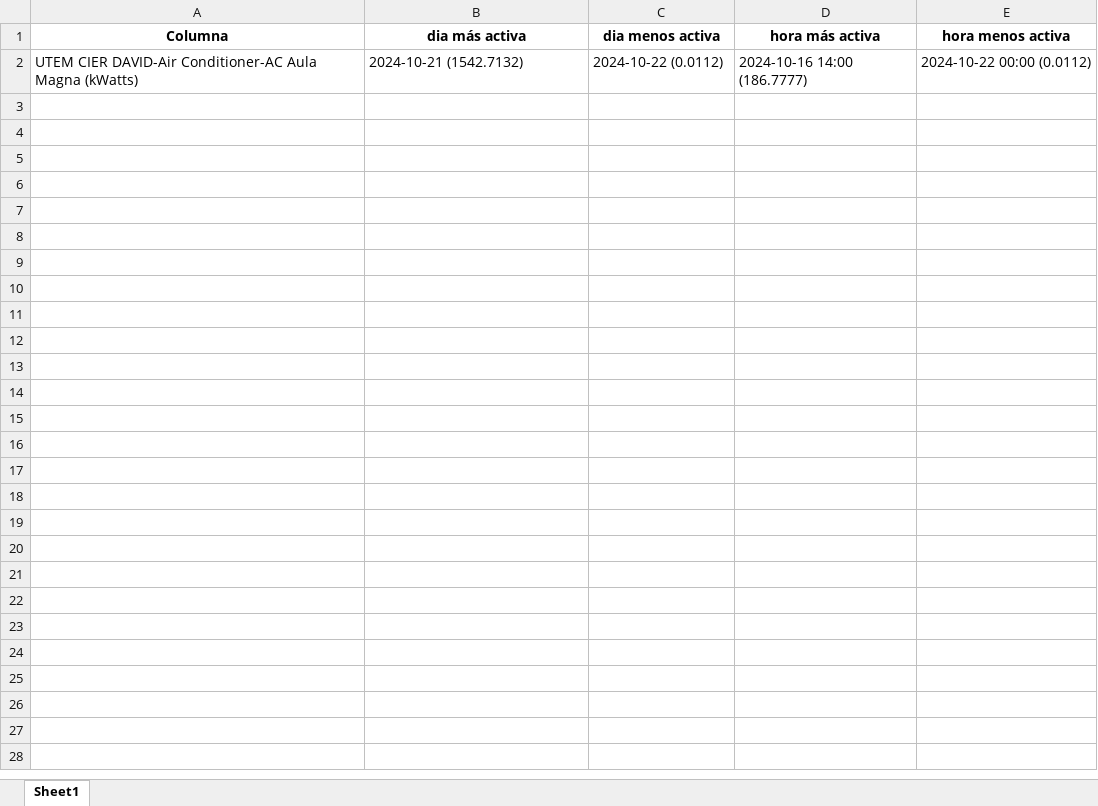
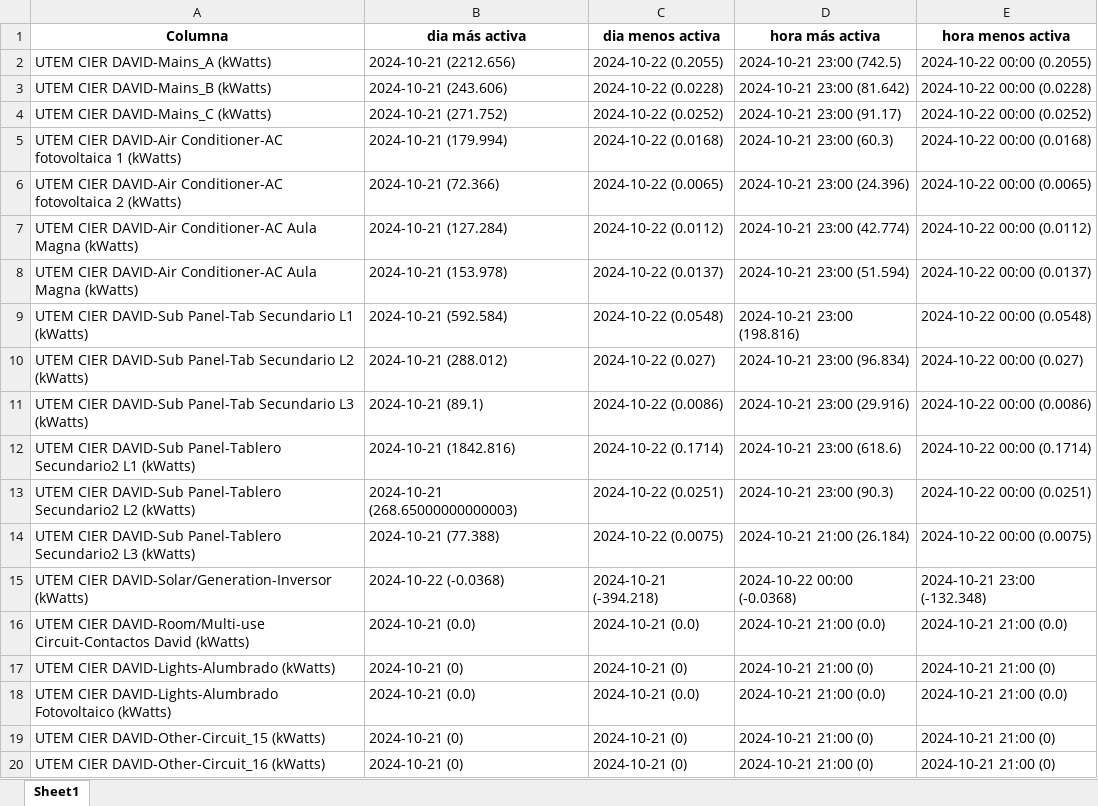
Before and after one commit to AraceliAG/Energy_segregation, an Excel workbook: 22/resultados_actividad.xlsx, sheet Sheet1, drawn as a sheet; values as stored, in another font and other column widths than the file's, no borders; addresses are those after the commit; the diff names each change by its address in the sheet, - before the commit and + after, or states it on an @@ line.

```diff
--- a/22/resultados_actividad.xlsx (sheet Sheet1)
+++ b/22/resultados_actividad.xlsx (sheet Sheet1)
+row 2: UTEM CIER DAVID-Mains_A (kWatts) | 2024-10-21 (2212.656) | 2024-10-22 (0.2055) | 2024-10-21 23:00 (742.5) | 2024-10-22 00:00 (0.2055)
+row 3: UTEM CIER DAVID-Mains_B (kWatts) | 2024-10-21 (243.606) | 2024-10-22 (0.0228) | 2024-10-21 23:00 (81.642) | 2024-10-22 00:00 (0.0228)
+row 4: UTEM CIER DAVID-Mains_C (kWatts) | 2024-10-21 (271.752) | 2024-10-22 (0.0252) | 2024-10-21 23:00 (91.17) | 2024-10-22 00:00 (0.0252)
+row 5: UTEM CIER DAVID-Air Conditioner-AC fotovoltaica 1 (kWatts) | 2024-10-21 (179.994) | 2024-10-22 (0.0168) | 2024-10-21 23:00 (60.3) | 2024-10-22 00:00 (0.0168)
+row 6: UTEM CIER DAVID-Air Conditioner-AC fotovoltaica 2 (kWatts) | 2024-10-21 (72.366) | 2024-10-22 (0.0065) | 2024-10-21 23:00 (24.396) | 2024-10-22 00:00 (0.0065)
-B7 (dia más activa): 2024-10-21 (1542.7132)
+B7 (dia más activa): 2024-10-21 (127.284)
-D7 (hora más activa): 2024-10-16 14:00 (186.7777)
+D7 (hora más activa): 2024-10-21 23:00 (42.774)
+row 8: UTEM CIER DAVID-Air Conditioner-AC Aula Magna (kWatts) | 2024-10-21 (153.978) | 2024-10-22 (0.0137) | 2024-10-21 23:00 (51.594) | 2024-10-22 00:00 (0.0137)
+row 9: UTEM CIER DAVID-Sub Panel-Tab Secundario L1 (kWatts) | 2024-10-21 (592.584) | 2024-10-22 (0.0548) | 2024-10-21 23:00 (198.816) | 2024-10-22 00:00 (0.0548)
+row 10: UTEM CIER DAVID-Sub Panel-Tab Secundario L2 (kWatts) | 2024-10-21 (288.012) | 2024-10-22 (0.027) | 2024-10-21 23:00 (96.834) | 2024-10-22 00:00 (0.027)
+row 11: UTEM CIER DAVID-Sub Panel-Tab Secundario L3 (kWatts) | 2024-10-21 (89.1) | 2024-10-22 (0.0086) | 2024-10-21 23:00 (29.916) | 2024-10-22 00:00 (0.0086)
+row 12: UTEM CIER DAVID-Sub Panel-Tablero Secundario2 L1 (kWatts) | 2024-10-21 (1842.816) | 2024-10-22 (0.1714) | 2024-10-21 23:00 (618.6) | 2024-10-22 00:00 (0.1714)
+row 13: UTEM CIER DAVID-Sub Panel-Tablero Secundario2 L2 (kWatts) | 2024-10-21 (268.65000000000003) | 2024-10-22 (0.0251) | 2024-10-21 23:00 (90.3) | 2024-10-22 00:00 (0.0251)
+row 14: UTEM CIER DAVID-Sub Panel-Tablero Secundario2 L3 (kWatts) | 2024-10-21 (77.388) | 2024-10-22 (0.0075) | 2024-10-21 21:00 (26.184) | 2024-10-22 00:00 (0.0075)
+row 15: UTEM CIER DAVID-Solar/Generation-Inversor (kWatts) | 2024-10-22 (-0.0368) | 2024-10-21 (-394.218) | 2024-10-22 00:00 (-0.0368) | 2024-10-21 23:00 (-132.348)
+row 16: UTEM CIER DAVID-Room/Multi-use Circuit-Contactos David (kWatts) | 2024-10-21 (0.0) | 2024-10-21 (0.0) | 2024-10-21 21:00 (0.0) | 2024-10-21 21:00 (0.0)
+row 17: UTEM CIER DAVID-Lights-Alumbrado (kWatts) | 2024-10-21 (0) | 2024-10-21 (0) | 2024-10-21 21:00 (0) | 2024-10-21 21:00 (0)
+row 18: UTEM CIER DAVID-Lights-Alumbrado Fotovoltaico (kWatts) | 2024-10-21 (0.0) | 2024-10-21 (0.0) | 2024-10-21 21:00 (0.0) | 2024-10-21 21:00 (0.0)
+row 19: UTEM CIER DAVID-Other-Circuit_15 (kWatts) | 2024-10-21 (0) | 2024-10-21 (0) | 2024-10-21 21:00 (0) | 2024-10-21 21:00 (0)
+row 20: UTEM CIER DAVID-Other-Circuit_16 (kWatts) | 2024-10-21 (0) | 2024-10-21 (0) | 2024-10-21 21:00 (0) | 2024-10-21 21:00 (0)
```
Also changed, not shown: 22/resultados_estadisticas.xlsx, 3 other files.
